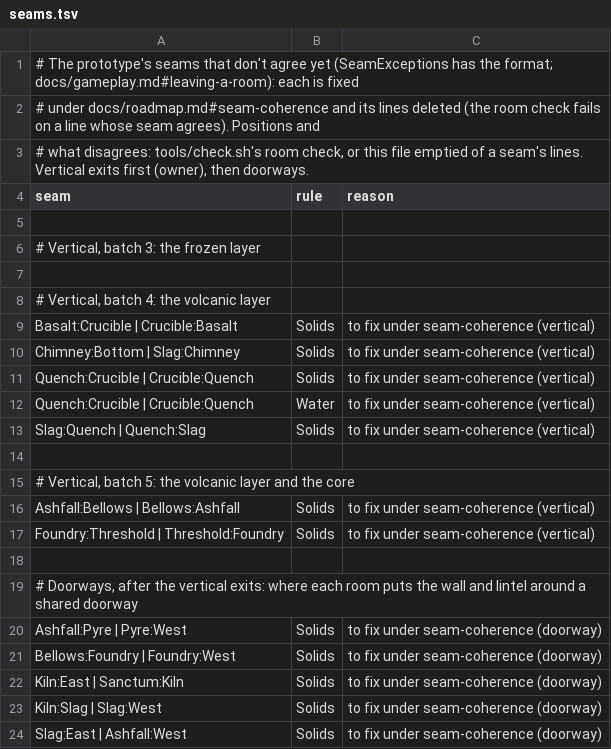
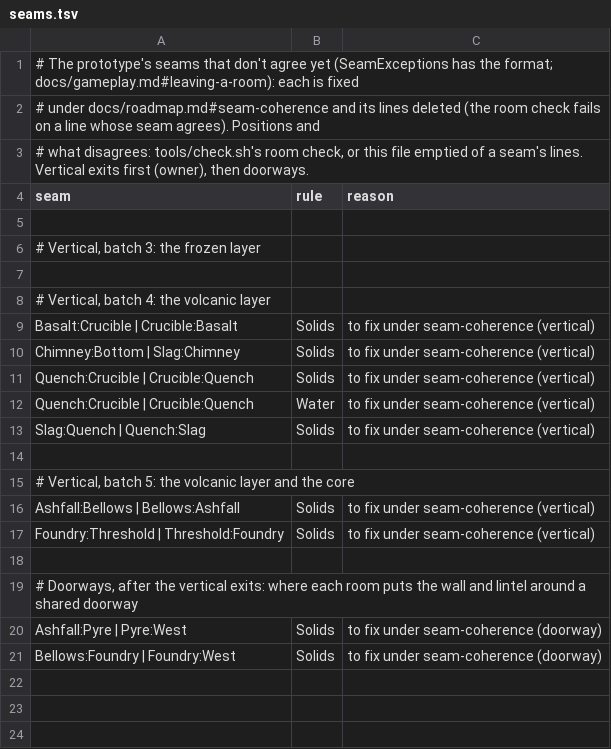
Before and after one commit to pmall/thedeep, a TSV file: worlds/prototype/seams.tsv, drawn as a sheet; the diff names each change by its address in the sheet, - before the commit and + after, or states it on an @@ line.

```diff
--- a/worlds/prototype/seams.tsv
+++ b/worlds/prototype/seams.tsv
-row 22: Kiln:East | Sanctum:Kiln | Solids | to fix under seam-coherence (doorway)
-row 23: Kiln:Slag | Slag:West | Solids | to fix under seam-coherence (doorway)
-row 24: Slag:East | Ashfall:West | Solids | to fix under seam-coherence (doorway)
```
Also changed, not shown: 7 other files.
